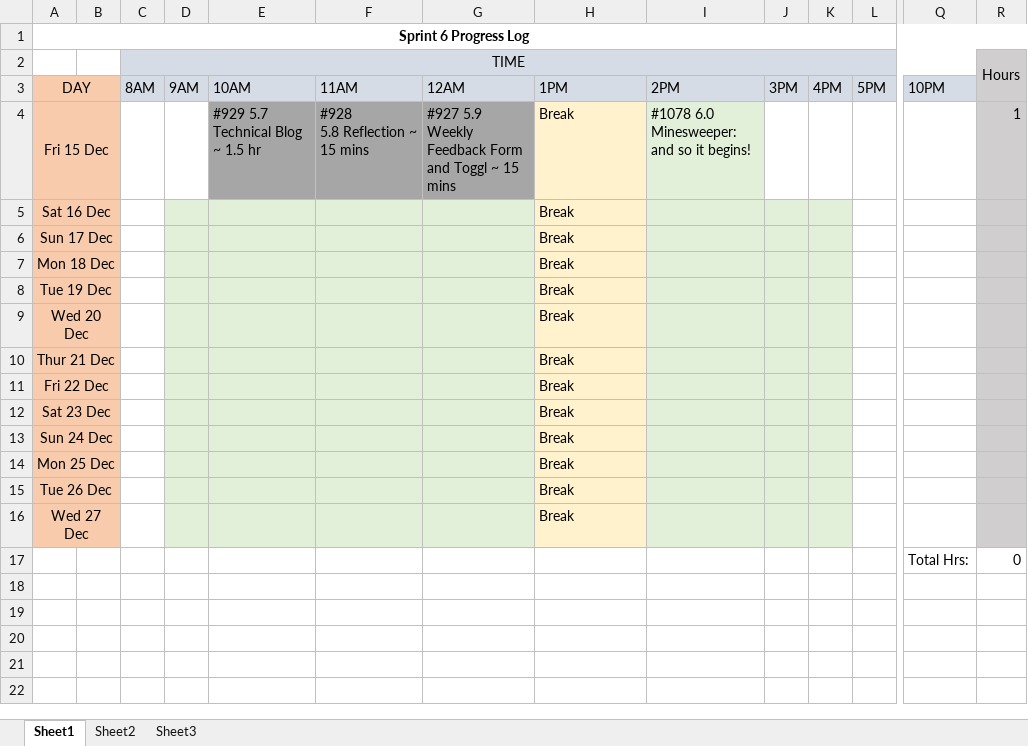
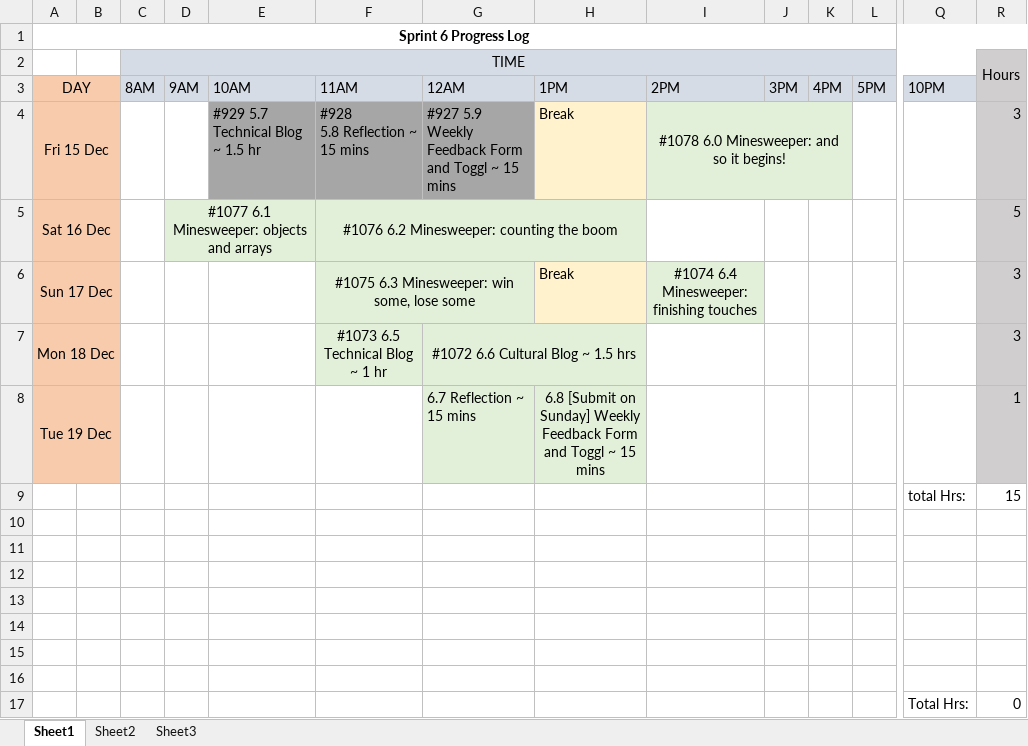
Before and after one commit to Kahu-Bootcamp-2018/Phase-0, an Excel workbook: time/tatyana-malan/6-time.xlsx, sheet Sheet1, drawn as a sheet; only a part is shown, gaps mark what is left out; values as stored, in another font and other column widths than the file's, no borders; removed rows and columns are numbered as before the commit, all else as after; rows hold the shown columns only; the diff names each change by its address in the sheet, - before the commit and + after, or states it on an @@ line.

Commit message:
7 reflection added

```diff
--- a/time/tatyana-malan/6-time.xlsx (sheet Sheet1)
+++ b/time/tatyana-malan/6-time.xlsx (sheet Sheet1)
-I4 alignment: left
+I4 alignment: center
+I4:K4 merged
-J4:K4 fill: none
+J4:K4 fill: #E2F0D9
-R4: 1
+R4: 3
-row 5: Sat 16 Dec |  |  |  |  |  |  | Break
+row 5: Sat 16 Dec |  |  | #1077 6.1 Minesweeper: objects and arrays |  | #1076 6.2 Minesweeper: counting the boom |  |  |  |  |  |  |  | 5
-D6:E6 fill: #E2F0D9
+D6:E6 fill: none
-F6: (empty)
+F6: #1075 6.3 Minesweeper: win some, lose some
+F6:G6 merged
-I6: (empty)
+I6: #1074 6.4 Minesweeper: finishing touches
-J6:K6 fill: #E2F0D9
+J6:K6 fill: none
-R6: (empty)
+R6: 3
-row 7: Mon 18 Dec |  |  |  |  |  |  | Break
-row 8: Tue 19 Dec |  |  |  |  |  |  | Break
-row 9: Wed 20 Dec |  |  |  |  |  |  | Break
+row 7: Mon 18 Dec |  |  |  |  | #1073 6.5 Technical Blog ~ 1 hr | #1072 6.6 Cultural Blog ~ 1.5 hrs |  |  |  |  |  |  | 3
+row 8: Tue 19 Dec |  |  |  |  |  | 6.7 Reflection ~ 15 mins | 6.8 [Submit on Sunday] Weekly Feedback Form and Toggl ~ 15 mins |  |  |  |  |  | 1
+row 9:  |  |  |  |  |  |  |  |  |  |  |  | total Hrs: | 15
-row 10: Thur 21 Dec |  |  |  |  |  |  | Break
+row 10: (empty)
-A10:B16 fill: #F8CBAD
+A10:B16 fill: none
-A10:B10 merged
-D10:G16 fill: #E2F0D9
+D10:G16 fill: none
-H10:H16 fill: #FFF2CC
+H10:H16 fill: none
-I10:K16 fill: #E2F0D9
+I10:K16 fill: none
-R10:R16 fill: #D0CECE
+R10:R16 fill: none
-row 11: Fri 22 Dec |  |  |  |  |  |  | Break
+row 11: (empty)
-A11:B11 merged
-row 12: Sat 23 Dec |  |  |  |  |  |  | Break
+row 12: (empty)
-A12:B12 merged
-row 13: Sun 24 Dec |  |  |  |  |  |  | Break
+row 13: (empty)
-A13:B13 merged
-row 14: Mon 25 Dec |  |  |  |  |  |  | Break
+row 14: (empty)
-A14:B14 merged
-row 15: Tue 26 Dec |  |  |  |  |  |  | Break
+row 15: (empty)
-A15:B15 merged
-row 16: Wed 27 Dec |  |  |  |  |  |  | Break
+row 16: (empty)
-A16:B16 merged
```
Also changed, not shown: 5 other files.
